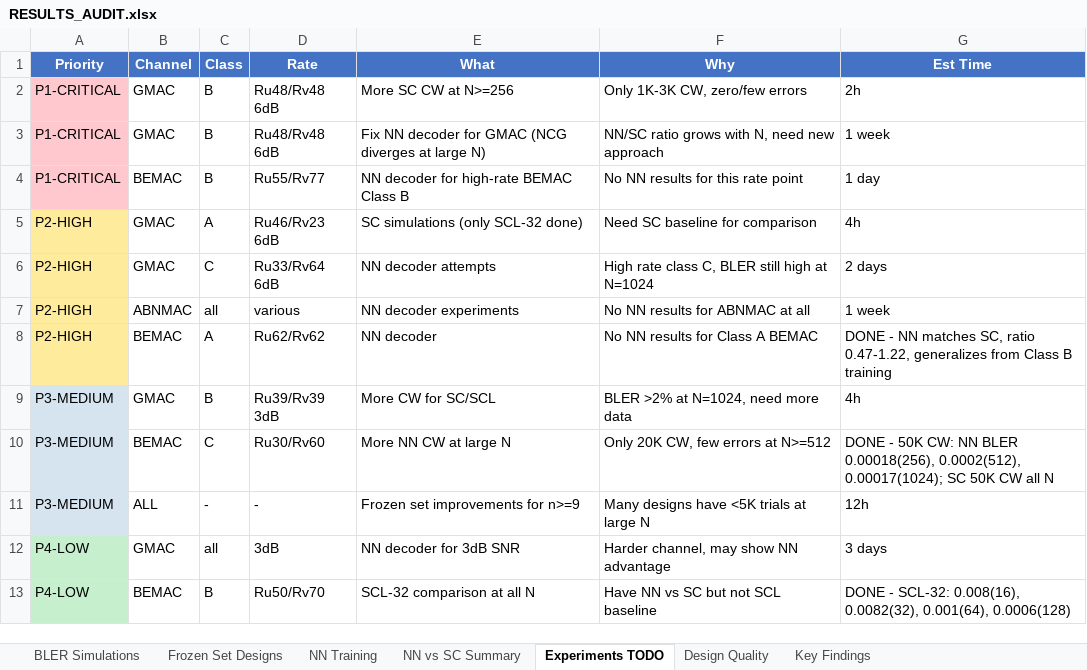
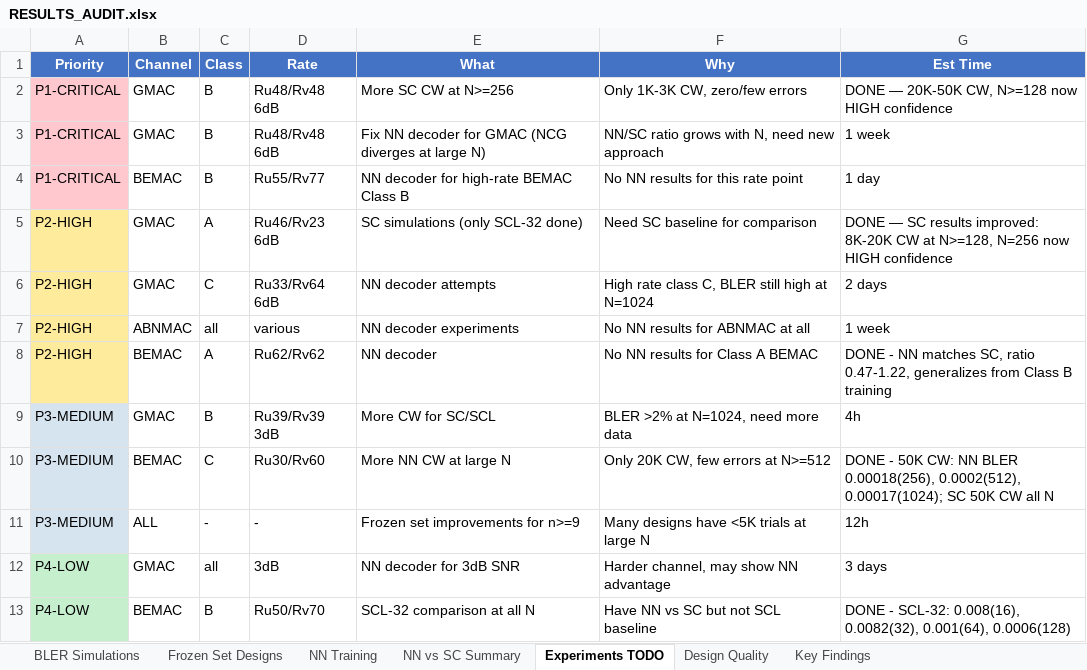
Before and after one commit to eitanspi/polar-codes-mac, an Excel workbook: results/RESULTS_AUDIT.xlsx, sheet Experiments TODO, drawn as a sheet; values as stored, in another font and other column widths than the file's, no borders; the diff names each change by its address in the sheet, - before the commit and + after, or states it on an @@ line.

```diff
--- a/results/RESULTS_AUDIT.xlsx (sheet Experiments TODO)
+++ b/results/RESULTS_AUDIT.xlsx (sheet Experiments TODO)
-G2 (Est Time): 2h
+G2 (Est Time): DONE — 20K-50K CW, N>=128 now HIGH confidence
-G5 (Est Time): 4h
+G5 (Est Time): DONE — SC results improved: 8K-20K CW at N>=128, N=256 now HIGH confidence
```
Also changed, not shown: sheet BLER Simulations, results/gmac_snr6dB/gmac_snr6dB_classA_Ru46_Rv23_SC/classA_Ru46_Rv23_snr6dB_SC.xlsx, results/gmac_snr6dB/gmac_snr6dB_classB_Ru48_Rv48_SC/classB_Ru48_Rv48_snr6dB_SC.xlsx, 7 other files.
